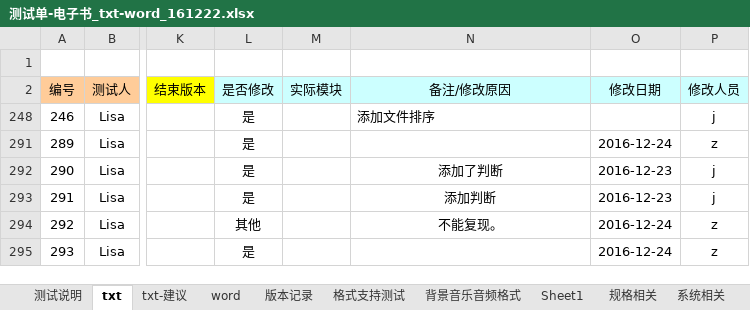
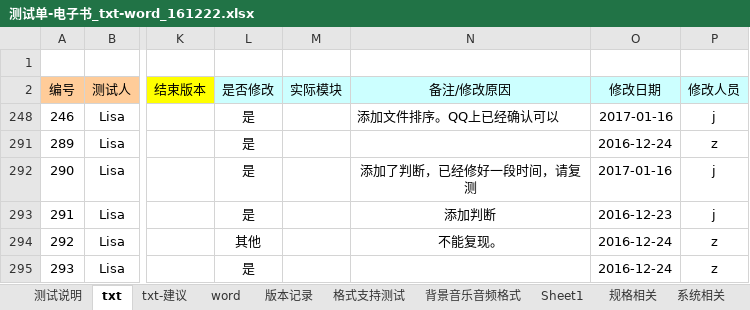
Before and after one commit to weizhiping/ebook, an Excel workbook: 测试单-电子书_txt-word_161222.xlsx, sheet txt, drawn as a sheet; only a part is shown, gaps mark what is left out; values as stored, in another font and other column widths than the file's, no borders; conditional formats not drawn; the diff names each change by its address in the sheet, - before the commit and + after, or states it on an @@ line.

```diff
--- a/测试单-电子书_txt-word_161222.xlsx (sheet txt)
+++ b/测试单-电子书_txt-word_161222.xlsx (sheet txt)
-N248 (备注/修改原因): 添加文件排序
+N248 (备注/修改原因): 添加文件排序。QQ上已经确认可以
-O248 (修改日期): (empty)
+O248 (修改日期): 2017-01-16
-N292 (备注/修改原因): 添加了判断
+N292 (备注/修改原因): 添加了判断，已经修好一段时间，请复测
-O292 (修改日期): 2016-12-23
+O292 (修改日期): 2017-01-16
```
Also changed, not shown: 1 other file.
